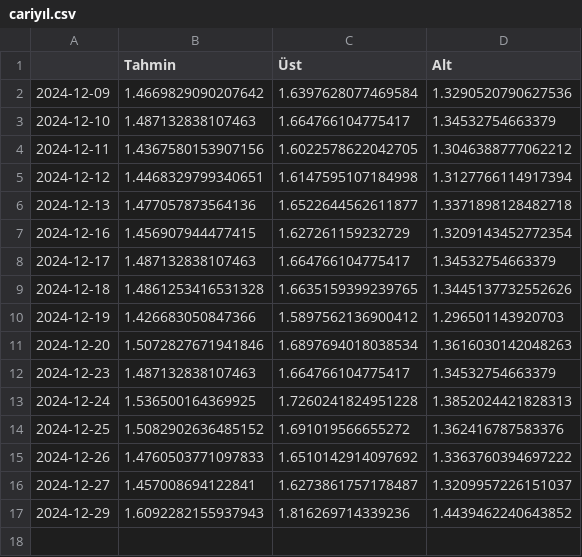
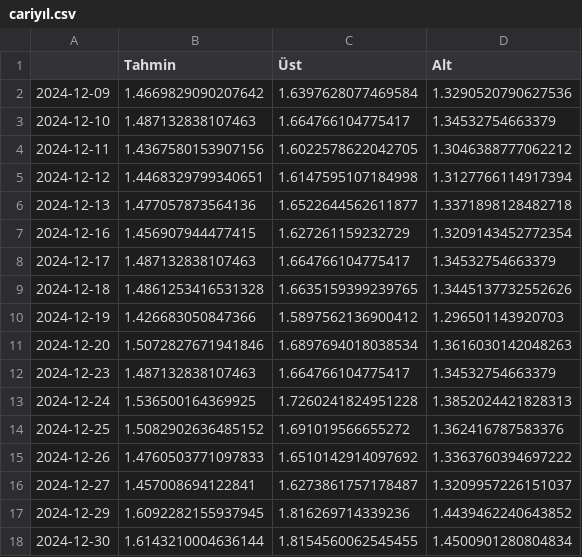
Before and after one commit to kaboya19/BuyumeTahmin, a CSV file: cariyıl.csv, drawn as a sheet.

```diff
--- a/cariyıl.csv
+++ b/cariyıl.csv
@@ -16,2 +16,3 @@
 2024-12-27,1.457008694122841,1.6273861757178487,1.3209957226151037
-2024-12-29,1.6092282155937943,1.816269714339236,1.4439462240643852
+2024-12-29,1.6092282155937945,1.816269714339236,1.4439462240643852
+2024-12-30,1.6143210004636144,1.8154560062545455,1.4500901280804834
```
Also changed, not shown: cari.csv, yıllık.csv.
